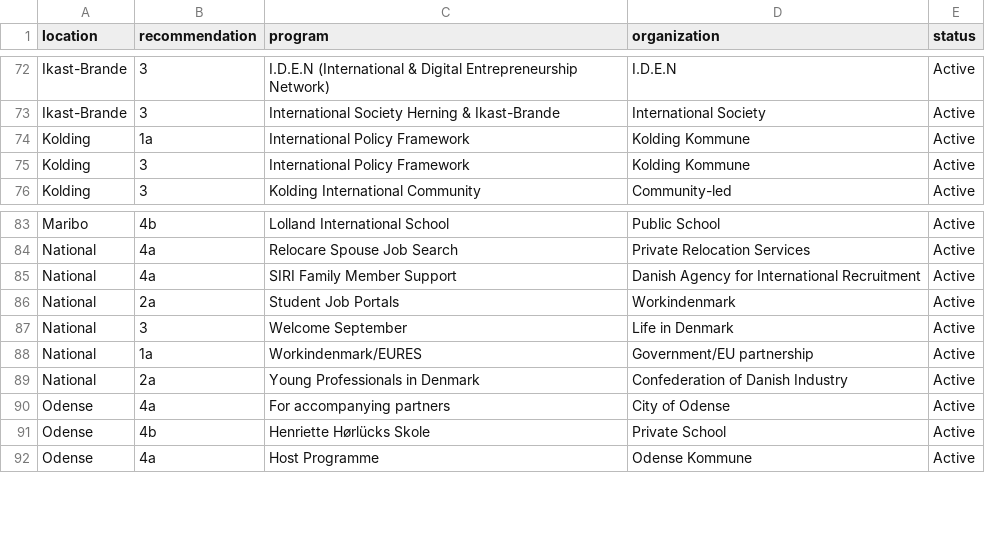
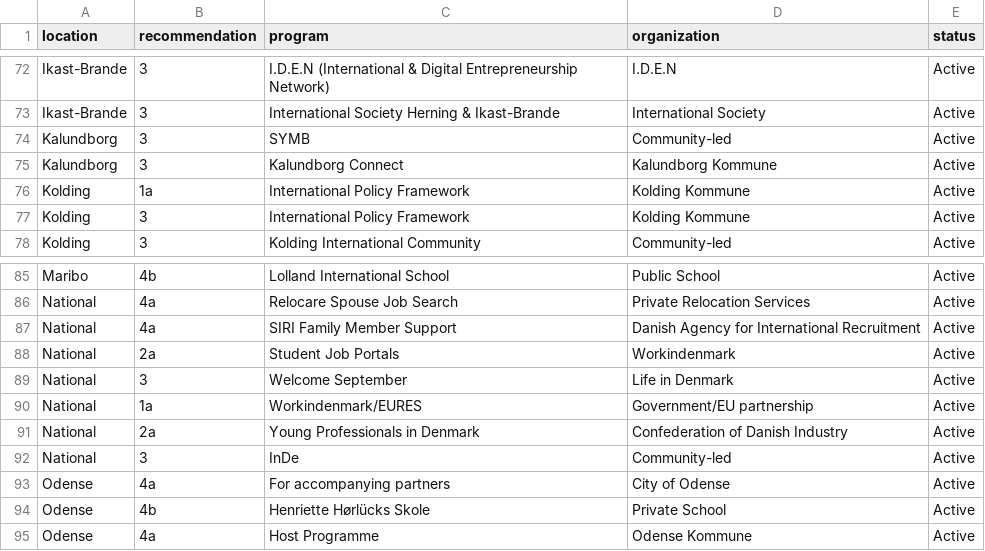
Before and after one commit to KellyDRasmussen/initiatives, a CSV file: initiatives.csv, drawn as a sheet; only a part is shown, gaps mark what is left out.

Commit message:
Update initiatives.csv
adding some kalundborg ones and inde

```diff
--- a/initiatives.csv
+++ b/initiatives.csv
@@ -73,2 +73,4 @@ Ikast-Brande,3,I.D.E.N (International & Digital Entrepreneurship Network),I.D.E.
 Ikast-Brande,3,International Society Herning & Ikast-Brande,International Society,Active
+Kalundborg, 3, SYMB, Community-led, Active
+Kalundborg, 3, Kalundborg Connect, Kalundborg Kommune, Active
 Kolding,1a,International Policy Framework,Kolding Kommune,Active
@@ -89,2 +91,3 @@ National,1a,Workindenmark/EURES,Government/EU partnership,Active
 National,2a,Young Professionals in Denmark,Confederation of Danish Industry,Active
+National,3,InDe,Community-led,Active
 Odense,4a,For accompanying partners,City of Odense,Active
```
